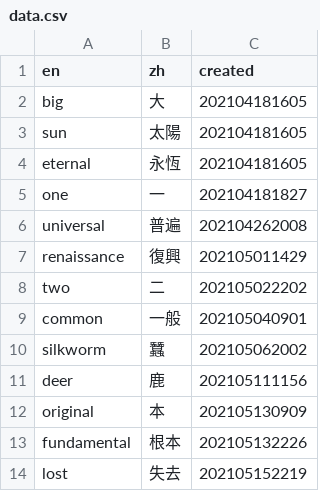
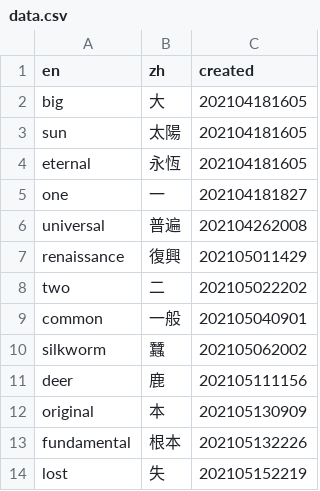
Before and after one commit to jinreal/cache.data, a CSV file: data.csv, drawn as a sheet.

Commit message:
Update data.csv

```diff
--- a/data.csv
+++ b/data.csv
@@ -13,2 +13,2 @@ original,本,202105130909
 fundamental,根本,202105132226
-lost,失去,202105152219
+lost,失,202105152219
```
